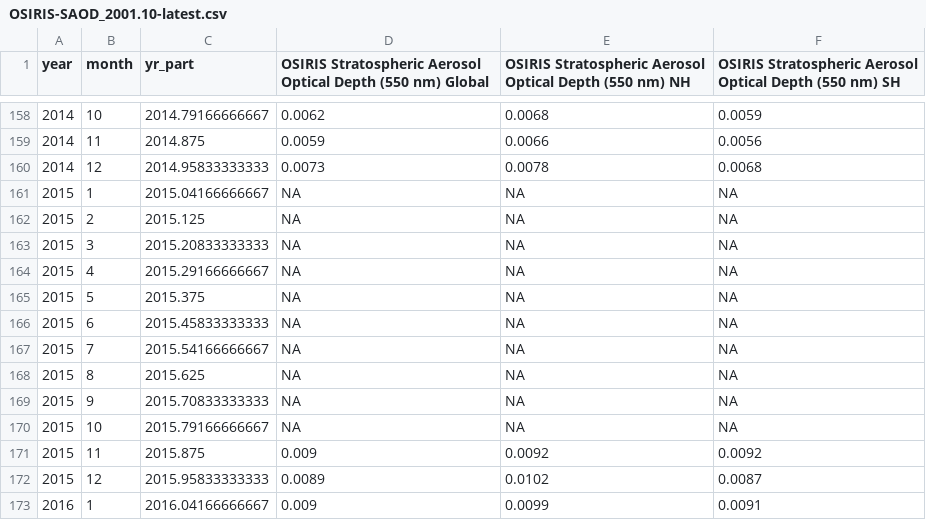
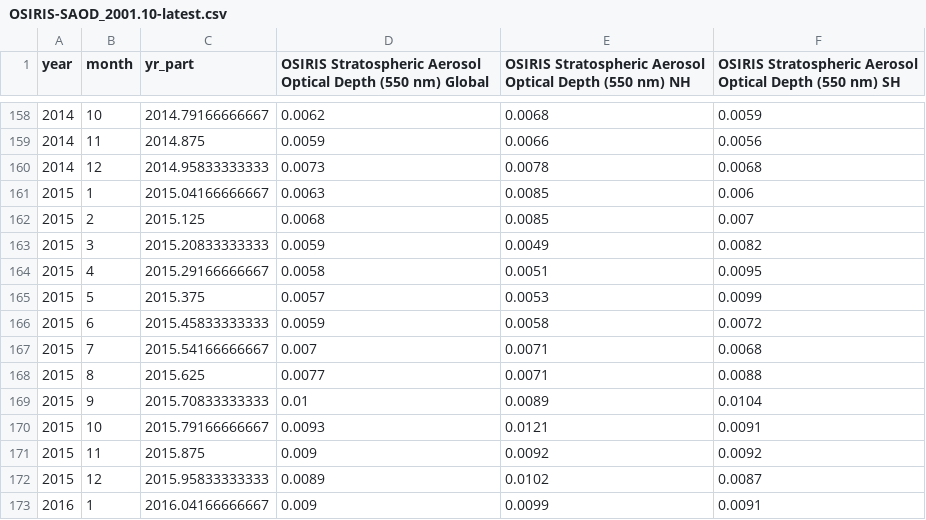
Before and after one commit to priscian/climeseries, a CSV file: inst/extdata/saod/OSIRIS-SAOD_2001.10-latest.csv, drawn as a sheet; only a part is shown, gaps mark what is left out; the diff covers the shown part only.

Commit message:
Data update, incl. OSIRIS SAOD series.

```diff
--- a/inst/extdata/saod/OSIRIS-SAOD_2001.10-latest.csv
+++ b/inst/extdata/saod/OSIRIS-SAOD_2001.10-latest.csv
@@ -160,12 +160,12 @@
 2014,12,2014.95833333333,0.0073,0.0078,0.0068
-2015,1,2015.04166666667,NA,NA,NA
-2015,2,2015.125,NA,NA,NA
-2015,3,2015.20833333333,NA,NA,NA
-2015,4,2015.29166666667,NA,NA,NA
-2015,5,2015.375,NA,NA,NA
-2015,6,2015.45833333333,NA,NA,NA
-2015,7,2015.54166666667,NA,NA,NA
-2015,8,2015.625,NA,NA,NA
-2015,9,2015.70833333333,NA,NA,NA
-2015,10,2015.79166666667,NA,NA,NA
+2015,1,2015.04166666667,0.0063,0.0085,0.006
+2015,2,2015.125,0.0068,0.0085,0.007
+2015,3,2015.20833333333,0.0059,0.0049,0.0082
+2015,4,2015.29166666667,0.0058,0.0051,0.0095
+2015,5,2015.375,0.0057,0.0053,0.0099
+2015,6,2015.45833333333,0.0059,0.0058,0.0072
+2015,7,2015.54166666667,0.007,0.0071,0.0068
+2015,8,2015.625,0.0077,0.0071,0.0088
+2015,9,2015.70833333333,0.01,0.0089,0.0104
+2015,10,2015.79166666667,0.0093,0.0121,0.0091
 2015,11,2015.875,0.009,0.0092,0.0092
```
Also changed, not shown: 3 added rows and 3 edited cells elsewhere in this file, 21 other files.
